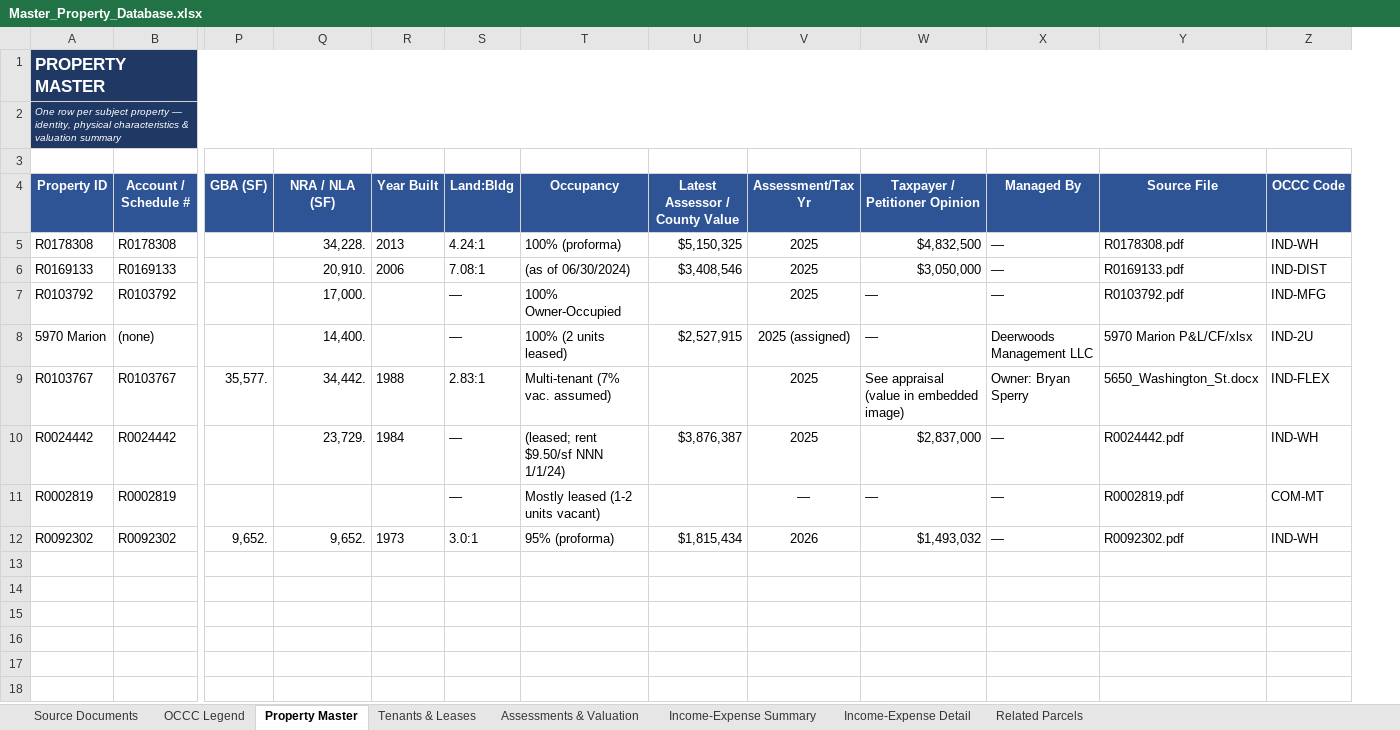
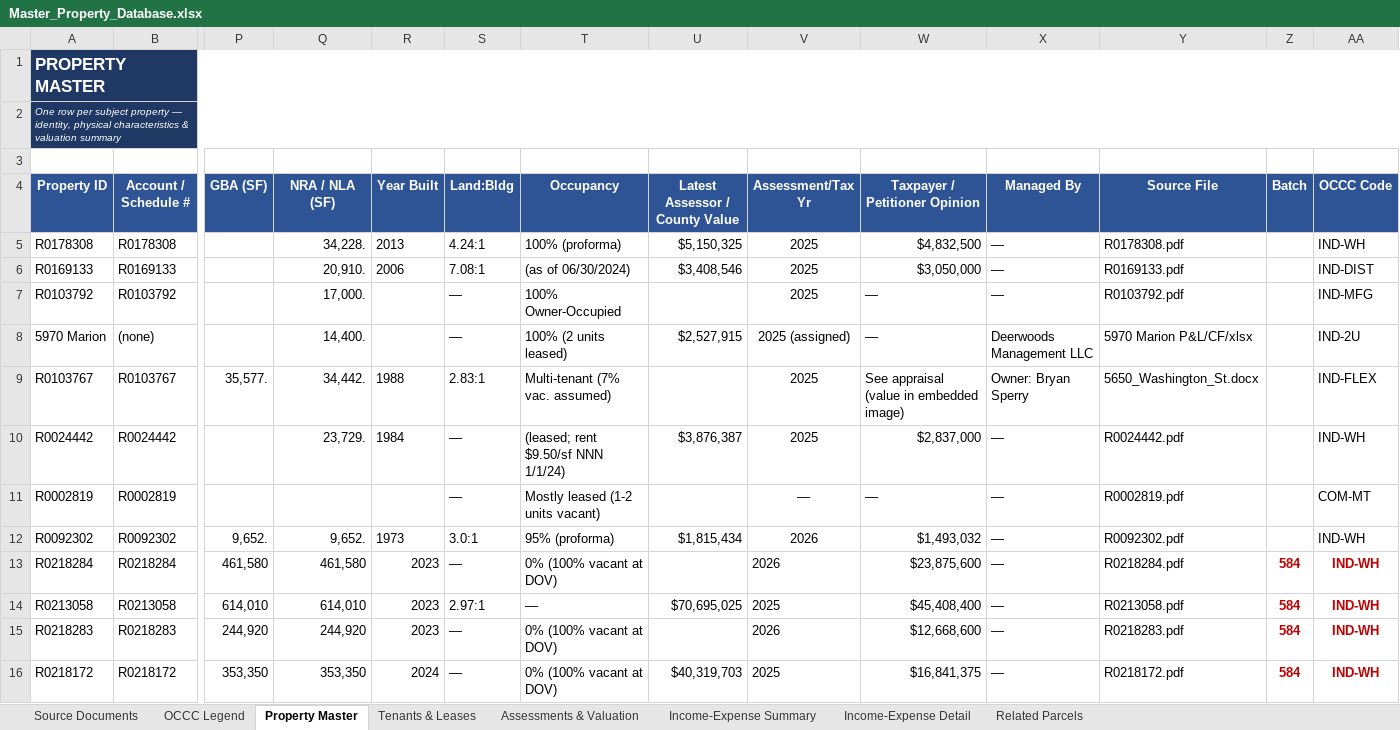
Before and after one commit to shaqnd/Expense-Lease-Extractor-, an Excel workbook: Master_Property_Database.xlsx, sheet Property Master, drawn as a sheet; only a part is shown, gaps mark what is left out; values as stored, in another font and other column widths than the file's, no borders; rows hold the shown columns only; the diff covers the shown part only; the diff names each change by its address in the sheet, - before the commit and + after, or states it on an @@ line.

```diff
--- a/Master_Property_Database.xlsx (sheet Property Master)
+++ b/Master_Property_Database.xlsx (sheet Property Master)
+column Z (Batch), empty
+row 13: R0218284 | R0218284 | 461,580 | 461,580 | 2023 | — | 0% (100% vacant at DOV) |  | 2026 | $23,875,600 | — | R0218284.pdf | 584 | IND-WH
+row 14: R0213058 | R0213058 | 614,010 | 614,010 | 2023 | 2.97:1 | — | $70,695,025 | 2025 | $45,408,400 | — | R0213058.pdf | 584 | IND-WH
+row 15: R0218283 | R0218283 | 244,920 | 244,920 | 2023 | — | 0% (100% vacant at DOV) |  | 2026 | $12,668,600 | — | R0218283.pdf | 584 | IND-WH
+row 16: R0218172 | R0218172 | 353,350 | 353,350 | 2024 | — | 0% (100% vacant at DOV) | $40,319,703 | 2025 | $16,841,375 | — | R0218172.pdf | 584 | IND-WH
```
Also changed, not shown: 17 added rows elsewhere in this sheet, sheet Income-Expense Detail, sheet Assessments & Valuation, sheet Tenants & Leases, sheet Income-Expense Summary, sheet Source Documents, sheet Related Parcels, 1 more sheet, 1 other file.
